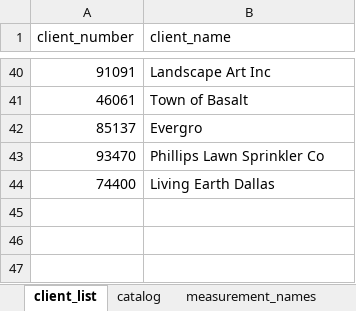
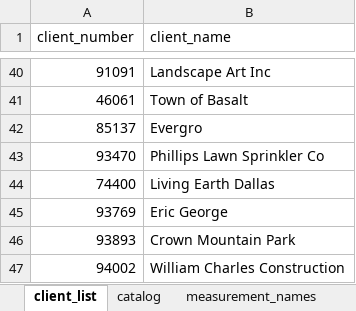
Before and after one commit to torv72/torv-reports-v4, an Excel workbook: data/code_book.xlsx, sheet client_list, drawn as a sheet; only a part is shown, gaps mark what is left out; values as stored, in another font and other column widths than the file's, no borders; the diff names each change by its address in the sheet, - before the commit and + after, or states it on an @@ line.

```diff
--- a/data/code_book.xlsx (sheet client_list)
+++ b/data/code_book.xlsx (sheet client_list)
+row 45: 93769 | Eric George
+row 46: 93893 | Crown Mountain Park
+row 47: 94002 | William Charles Construction
```
Also changed, not shown: sheet site_codes, 16 other files.
